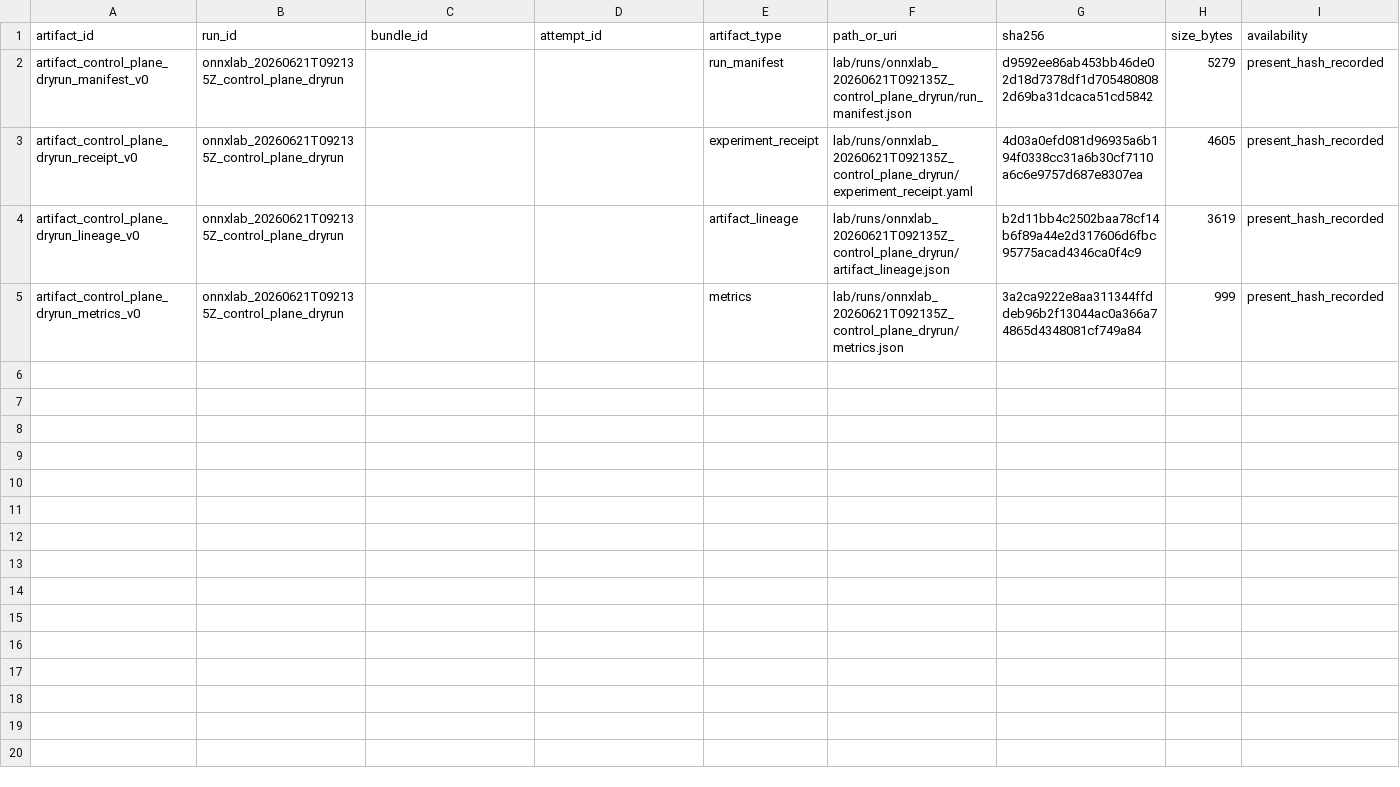
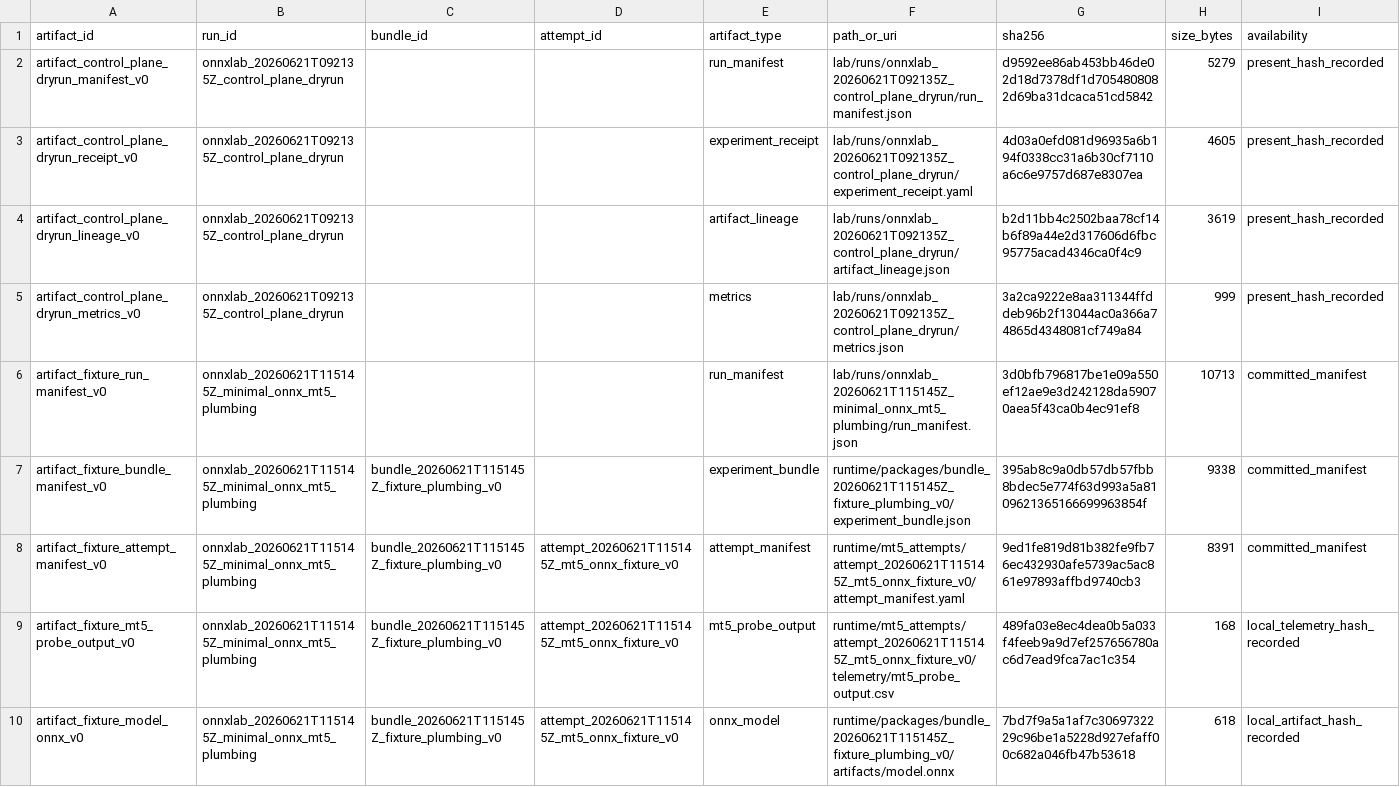
Before and after one commit to Minki-Trader/Project_SpaceSonar_X, a CSV file: docs/registers/artifact_registry.csv, drawn as a sheet; only a part is shown; rows hold the shown columns only; the diff names each change by its address in the sheet, - before the commit and + after, or states it on an @@ line.

Commit message:
Add minimal ONNX MT5 fixture slice

```diff
--- a/docs/registers/artifact_registry.csv
+++ b/docs/registers/artifact_registry.csv
+row 6: artifact_fixture_run_manifest_v0 | onnxlab_20260621T115145Z_minimal_onnx_mt5_plumbing |  |  | run_manifest | lab/runs/onnxlab_20260621T115145Z_minimal_onnx_mt5_plumbing/run_manifest.json | 3d0bfb796817be1e09a550ef12ae9e3d242128da59070aea5f43ca0b4ec91ef8 | 10713 | committed_manifest
+row 7: artifact_fixture_bundle_manifest_v0 | onnxlab_20260621T115145Z_minimal_onnx_mt5_plumbing | bundle_20260621T115145Z_fixture_plumbing_v0 |  | experiment_bundle | runtime/packages/bundle_20260621T115145Z_fixture_plumbing_v0/experiment_bundle.json | 395ab8c9a0db57db57fbb8bdec5e774f63d993a5a8109621365166699963854f | 9338 | committed_manifest
+row 8: artifact_fixture_attempt_manifest_v0 | onnxlab_20260621T115145Z_minimal_onnx_mt5_plumbing | bundle_20260621T115145Z_fixture_plumbing_v0 | attempt_20260621T115145Z_mt5_onnx_fixture_v0 | attempt_manifest | runtime/mt5_attempts/attempt_20260621T115145Z_mt5_onnx_fixture_v0/attempt_manifest.yaml | 9ed1fe819d81b382fe9fb76ec432930afe5739ac5ac861e97893affbd9740cb3 | 8391 | committed_manifest
+row 9: artifact_fixture_mt5_probe_output_v0 | onnxlab_20260621T115145Z_minimal_onnx_mt5_plumbing | bundle_20260621T115145Z_fixture_plumbing_v0 | attempt_20260621T115145Z_mt5_onnx_fixture_v0 | mt5_probe_output | runtime/mt5_attempts/attempt_20260621T115145Z_mt5_onnx_fixture_v0/telemetry/mt5_probe_output.csv | 489fa03e8ec4dea0b5a033f4feeb9a9d7ef257656780ac6d7ead9fca7ac1c354 | 168 | local_telemetry_hash_recorded
+row 10: artifact_fixture_model_onnx_v0 | onnxlab_20260621T115145Z_minimal_onnx_mt5_plumbing | bundle_20260621T115145Z_fixture_plumbing_v0 | attempt_20260621T115145Z_mt5_onnx_fixture_v0 | onnx_model | runtime/packages/bundle_20260621T115145Z_fixture_plumbing_v0/artifacts/model.onnx | 7bd7f9a5a1af7c3069732229c96be1a5228d927efaff00c682a046fb47b53618 | 618 | local_artifact_hash_recorded
```
Also changed, not shown: docs/registers/campaign_registry.csv, docs/registers/run_registry.csv, 17 other files.
